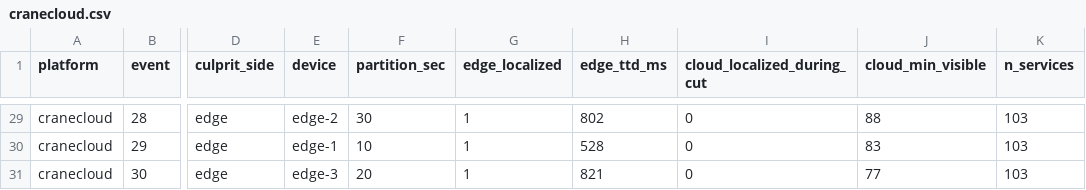
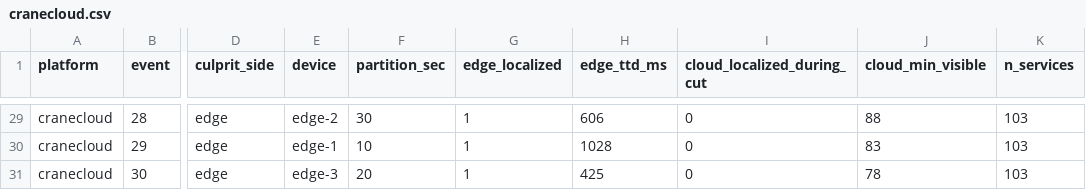
Before and after one commit to kennethogrey/SovLoc-Partition-Aware-Root-Cause-Localization-for-IoT-Cloud-Microservices, a CSV file: results/production/cranecloud.csv, drawn as a sheet; only a part is shown, gaps mark what is left out; the diff covers the shown part only; the diff names each change by its address in the sheet, - before the commit and + after, or states it on an @@ line.

```diff
--- a/results/production/cranecloud.csv
+++ b/results/production/cranecloud.csv
-H29 (edge_ttd_ms): 802
+H29 (edge_ttd_ms): 606
-H30 (edge_ttd_ms): 528
+H30 (edge_ttd_ms): 1028
-H31 (edge_ttd_ms): 821
+H31 (edge_ttd_ms): 425
-J31 (cloud_min_visible): 77
+J31 (cloud_min_visible): 78
```
Also changed, not shown: 27 edited cells elsewhere in this file, results/production/calib_split.csv, results/production/k3s.csv, 7 other files.
